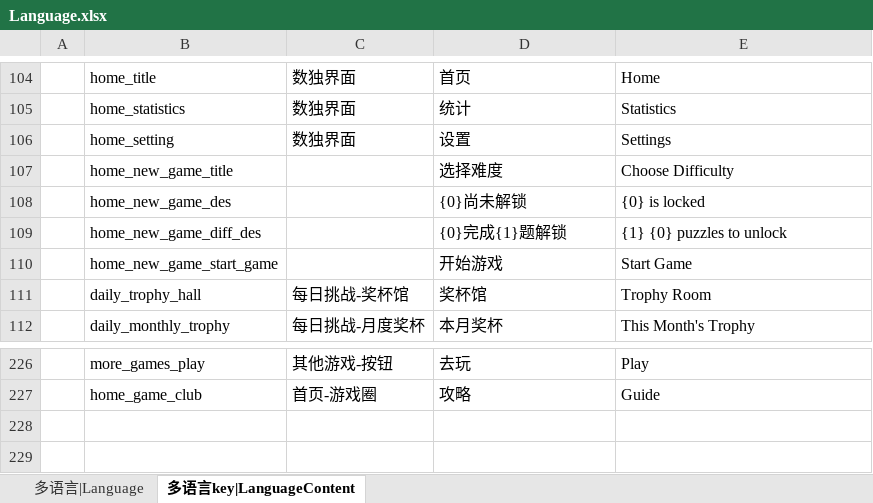
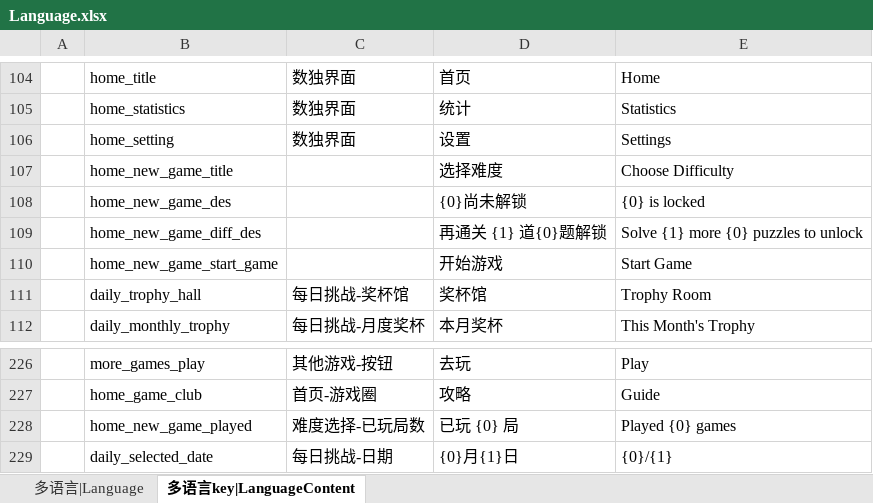
Before and after one commit to LittleBubble96/SuDoKu, an Excel workbook: TEngine/Configs/GameConfig/Datas/Language.xlsx, sheet 多语言key|LanguageContent, drawn as a sheet; only a part is shown, gaps mark what is left out; values as stored, in another font and other column widths than the file's, no borders; the diff names each change by its address in the sheet, - before the commit and + after, or states it on an @@ line.

```diff
--- a/TEngine/Configs/GameConfig/Datas/Language.xlsx (sheet 多语言key|LanguageContent)
+++ b/TEngine/Configs/GameConfig/Datas/Language.xlsx (sheet 多语言key|LanguageContent)
-D109: {0}完成{1}题解锁
+D109: 再通关 {1} 道{0}题解锁
-E109: {1} {0} puzzles to unlock
+E109: Solve {1} more {0} puzzles to unlock
+row 228:  | home_new_game_played | 难度选择-已玩局数 | 已玩 {0} 局 | Played {0} games
+row 229:  | daily_selected_date | 每日挑战-日期 | {0}月{1}日 | {0}/{1}
```
Also changed, not shown: 53 other files.
